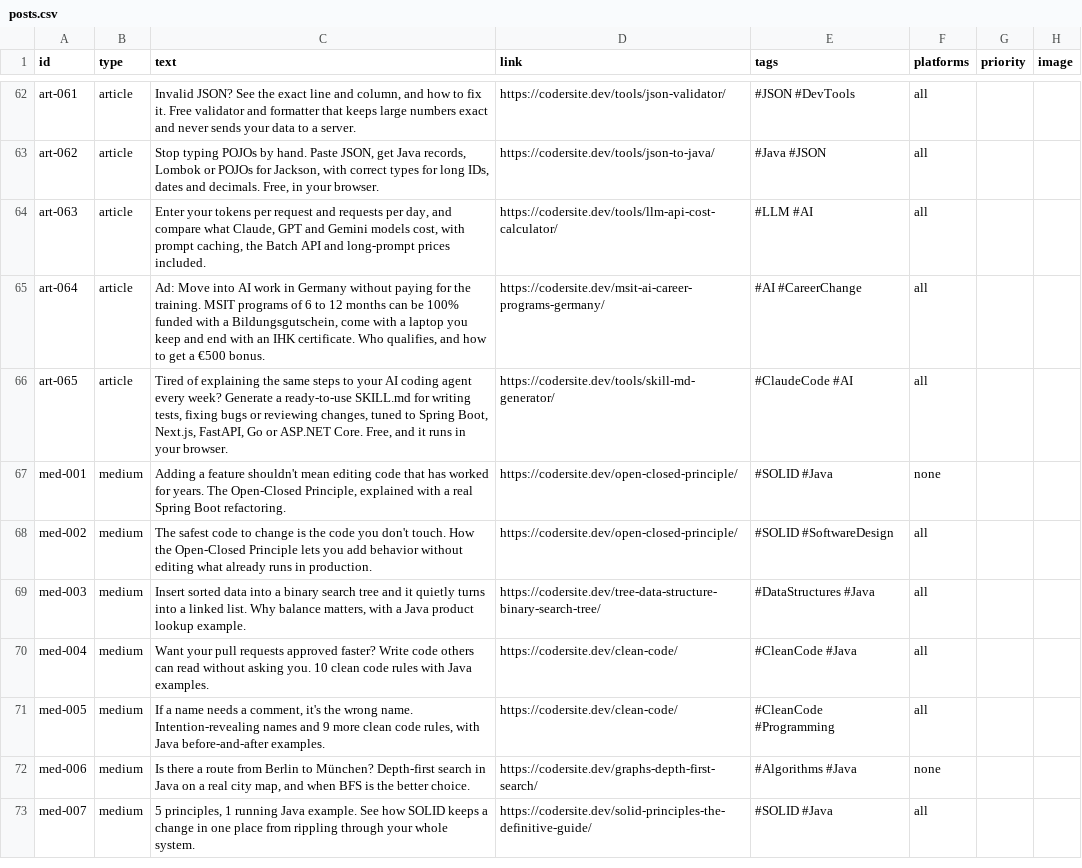
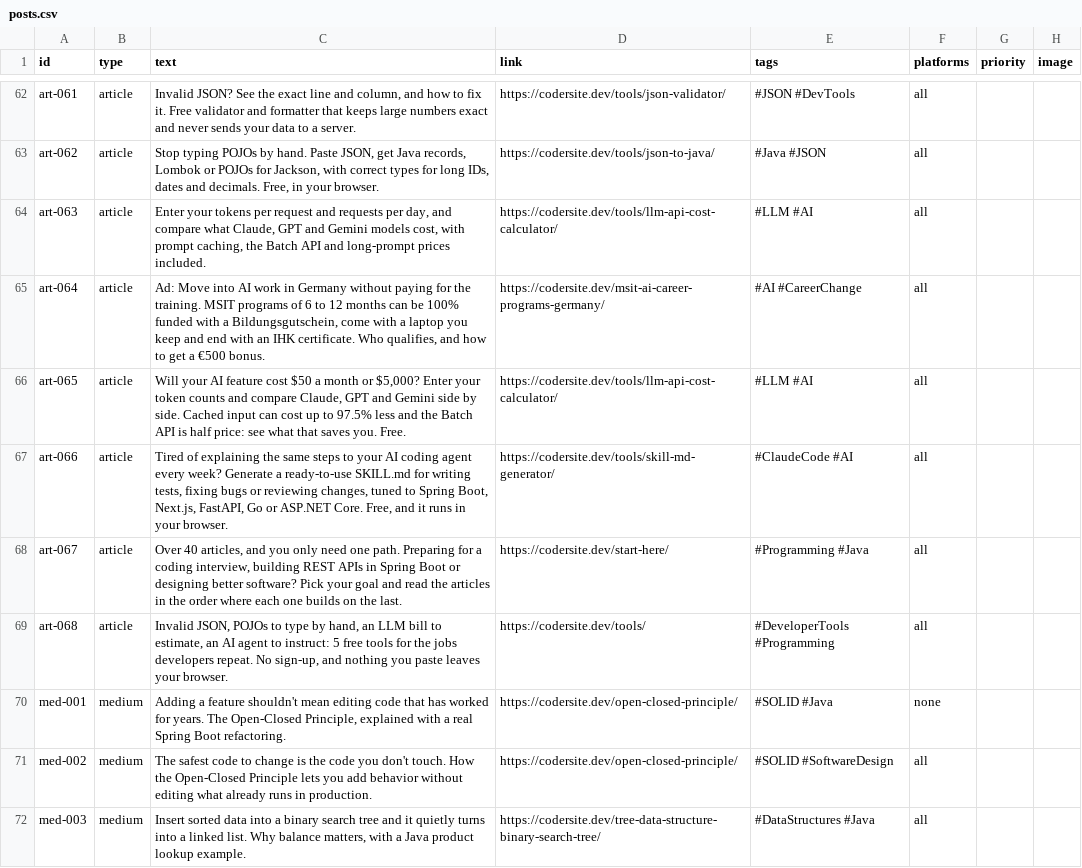
Before and after one commit to mgamio/post-publisher, a CSV file: content/posts.csv, drawn as a sheet; only a part is shown, gaps mark what is left out; the shorter side is filled out with more unchanged rows.

```diff
--- a/content/posts.csv
+++ b/content/posts.csv
@@ -65,3 +65,6 @@ art-063,article,"Enter your tokens per request and requests per day, and compare
 art-064,article,"Ad: Move into AI work in Germany without paying for the training. MSIT programs of 6 to 12 months can be 100% funded with a Bildungsgutschein, come with a laptop you keep and end with an IHK certificate. Who qualifies, and how to get a €500 bonus.",https://codersite.dev/msit-ai-career-programs-germany/,#AI #CareerChange,all,,
-art-065,article,"Tired of explaining the same steps to your AI coding agent every week? Generate a ready-to-use SKILL.md for writing tests, fixing bugs or reviewing changes, tuned to Spring Boot, Next.js, FastAPI, Go or ASP.NET Core. Free, and it runs in your browser.",https://codersite.dev/tools/skill-md-generator/,#ClaudeCode #AI,all,,
+art-065,article,"Will your AI feature cost $50 a month or $5,000? Enter your token counts and compare Claude, GPT and Gemini side by side. Cached input can cost up to 97.5% less and the Batch API is half price: see what that saves you. Free.",https://codersite.dev/tools/llm-api-cost-calculator/,#LLM #AI,all,,
+art-066,article,"Tired of explaining the same steps to your AI coding agent every week? Generate a ready-to-use SKILL.md for writing tests, fixing bugs or reviewing changes, tuned to Spring Boot, Next.js, FastAPI, Go or ASP.NET Core. Free, and it runs in your browser.",https://codersite.dev/tools/skill-md-generator/,#ClaudeCode #AI,all,,
+art-067,article,"Over 40 articles, and you only need one path. Preparing for a coding interview, building REST APIs in Spring Boot or designing better software? Pick your goal and read the articles in the order where each one builds on the last.",https://codersite.dev/start-here/,#Programming #Java,all,,
+art-068,article,"Invalid JSON, POJOs to type by hand, an LLM bill to estimate, an AI agent to instruct: 5 free tools for the jobs developers repeat. No sign-up, and nothing you paste leaves your browser.",https://codersite.dev/tools/,#DeveloperTools #Programming,all,,
 med-001,medium,"Adding a feature shouldn't mean editing code that has worked for years. The Open-Closed Principle, explained with a real Spring Boot refactoring.",https://codersite.dev/open-closed-principle/,#SOLID #Java,none,,
```
Also changed, not shown: 2 other files.
